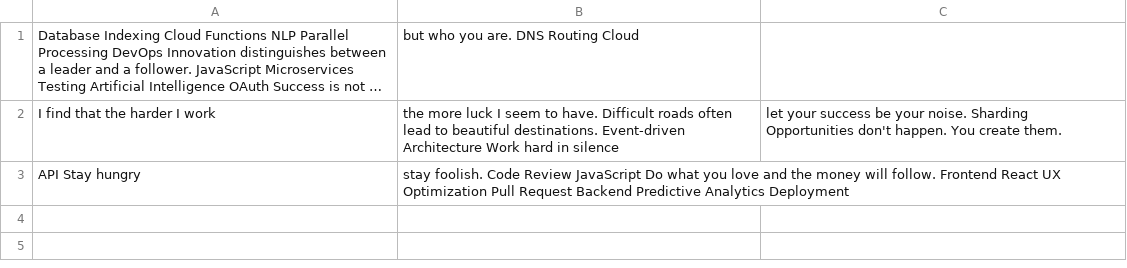
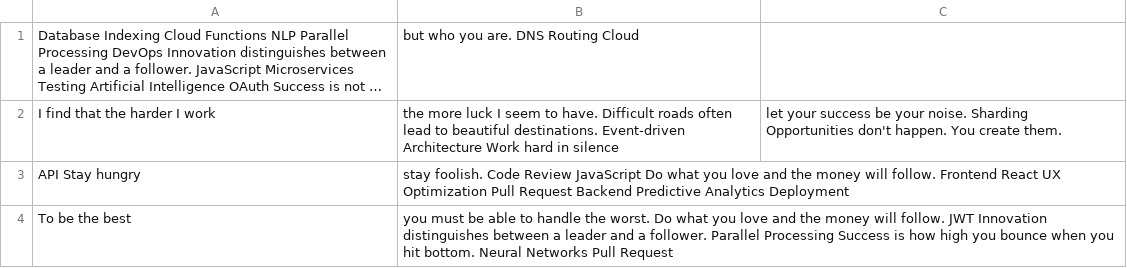
Before and after one commit to fluid-bipedal/Voran-6932, a CSV file: scripts/mock_data.csv, drawn as a sheet; long unchanged cells end in ….

Commit message:
Updated scripts

```diff
--- a/scripts/mock_data.csv
+++ b/scripts/mock_data.csv
@@ -3 +3,2 @@ I find that the harder I work, the more luck I seem to have. Difficult roads oft
 API Stay hungry, stay foolish. Code Review JavaScript Do what you love and the money will follow. Frontend React UX Optimization Pull Request Backend Predictive Analytics Deployment
+To be the best, you must be able to handle the worst. Do what you love and the money will follow. JWT Innovation distinguishes between a leader and a follower. Parallel Processing Success is how high you bounce when you hit bottom. Neural Networks Pull Request
```
Also changed, not shown: 1 other file.
